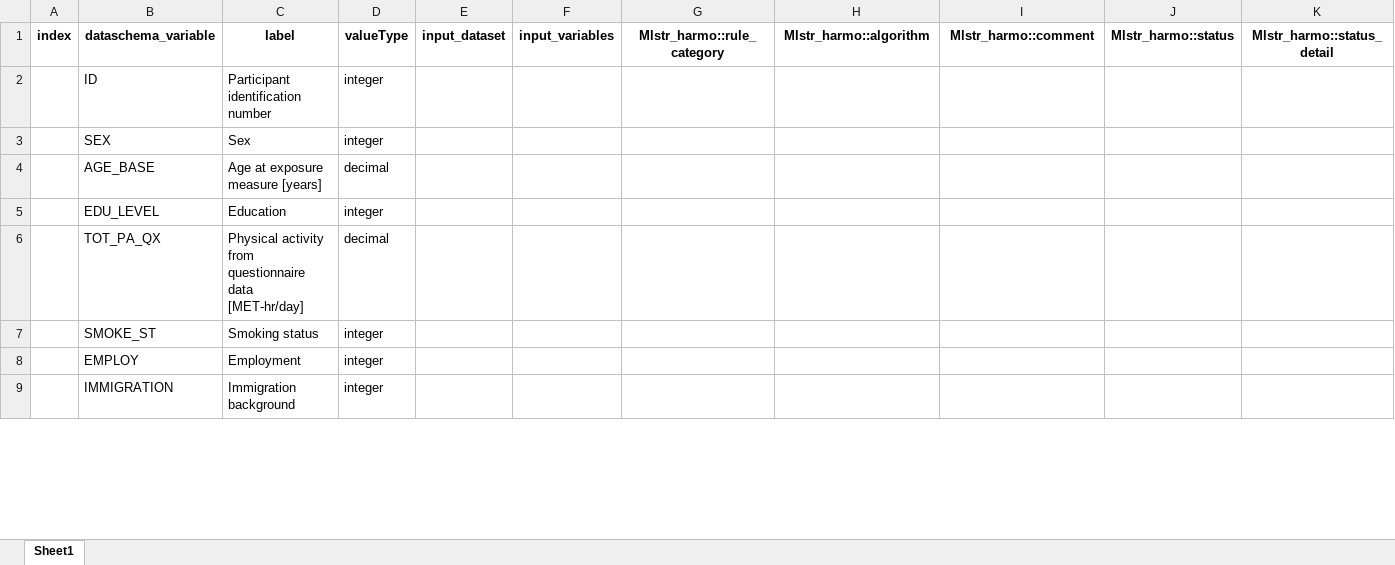
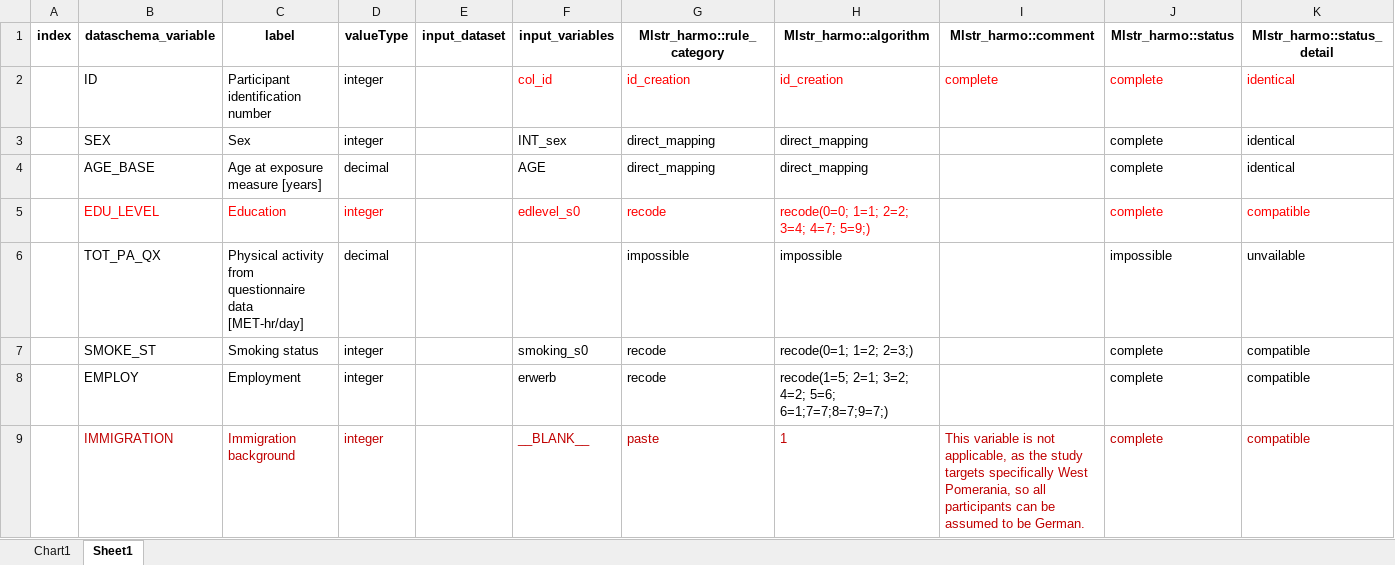
Before and after one commit to nfdi4health/use-cases-harmonisation, an Excel workbook: analyst/Tracy/rmonize/data_proc_elem/DPE_SHIP_TRACY.xlsx, sheet Sheet1, drawn as a sheet; only a part is shown; values as stored, in another font and other column widths than the file's, no borders; the diff covers the shown part only; the diff names each change by its address in the sheet, - before the commit and + after, or states it on an @@ line.

Commit message:
SHIP-3 preliminary document

```diff
--- a/analyst/Tracy/rmonize/data_proc_elem/DPE_SHIP_TRACY.xlsx (sheet Sheet1)
+++ b/analyst/Tracy/rmonize/data_proc_elem/DPE_SHIP_TRACY.xlsx (sheet Sheet1)
+sheet tab: Chart1
-F2 (input_variables): (empty)
+F2 (input_variables): col_id
-G2 (Mlstr_harmo::rule_category): (empty)
+G2 (Mlstr_harmo::rule_category): id_creation
-H2 (Mlstr_harmo::algorithm): (empty)
+H2 (Mlstr_harmo::algorithm): id_creation
-I2 (Mlstr_harmo::comment): (empty)
+I2 (Mlstr_harmo::comment): complete
-J2:J5 (Mlstr_harmo::status): (empty)
+J2:J5 (Mlstr_harmo::status): complete
-K2:K4 (Mlstr_harmo::status_detail): (empty)
+K2:K4 (Mlstr_harmo::status_detail): identical
-F3 (input_variables): (empty)
+F3 (input_variables): INT_sex
-G3:G4 (Mlstr_harmo::rule_category): (empty)
+G3:G4 (Mlstr_harmo::rule_category): direct_mapping
-H3:H4 (Mlstr_harmo::algorithm): (empty)
+H3:H4 (Mlstr_harmo::algorithm): direct_mapping
-F4 (input_variables): (empty)
+F4 (input_variables): AGE
-B5:D5 text colour: black
+B5:D5 text colour: #FF0000
-F5 (input_variables): (empty)
+F5 (input_variables): edlevel_s0
-G5 (Mlstr_harmo::rule_category): (empty)
+G5 (Mlstr_harmo::rule_category): recode
-H5 (Mlstr_harmo::algorithm): (empty)
+H5 (Mlstr_harmo::algorithm): recode(0=0; 1=1; 2=2; 3=4; 4=7; 5=9;)
-K5 (Mlstr_harmo::status_detail): (empty)
+K5 (Mlstr_harmo::status_detail): compatible
-G6 (Mlstr_harmo::rule_category): (empty)
+G6 (Mlstr_harmo::rule_category): impossible
-H6 (Mlstr_harmo::algorithm): (empty)
+H6 (Mlstr_harmo::algorithm): impossible
-J6 (Mlstr_harmo::status): (empty)
+J6 (Mlstr_harmo::status): impossible
-K6 (Mlstr_harmo::status_detail): (empty)
+K6 (Mlstr_harmo::status_detail): unvailable
-F7 (input_variables): (empty)
+F7 (input_variables): smoking_s0
-G7:G8 (Mlstr_harmo::rule_category): (empty)
+G7:G8 (Mlstr_harmo::rule_category): recode
-H7 (Mlstr_harmo::algorithm): (empty)
+H7 (Mlstr_harmo::algorithm): recode(0=1; 1=2; 2=3;)
-J7:J9 (Mlstr_harmo::status): (empty)
+J7:J9 (Mlstr_harmo::status): complete
-K7:K9 (Mlstr_harmo::status_detail): (empty)
+K7:K9 (Mlstr_harmo::status_detail): compatible
-F8 (input_variables): (empty)
+F8 (input_variables): erwerb
-H8 (Mlstr_harmo::algorithm): (empty)
+H8 (Mlstr_harmo::algorithm): recode(1=5; 2=1; 3=2; 4=2; 5=6; 6=1;7=7;8=7;9=7;)
-B9:D9 text colour: black
+B9:D9 text colour: #C00000
-F9 (input_variables): (empty)
+F9 (input_variables): __BLANK__
-G9 (Mlstr_harmo::rule_category): (empty)
+G9 (Mlstr_harmo::rule_category): paste
-H9 (Mlstr_harmo::algorithm): (empty)
+H9 (Mlstr_harmo::algorithm): 1
-I9 (Mlstr_harmo::comment): (empty)
+I9 (Mlstr_harmo::comment): This variable is not applicable, as the study targets specifically West Pomerania, so all participants can be assumed to be German.
```
Also changed, not shown: 252 edited cells and cell formats elsewhere in this sheet, charts or pictures, analyst/Tracy/rmonize/data_dictionary/DD_SHIP_TRACY.xlsx, 2 other files.
